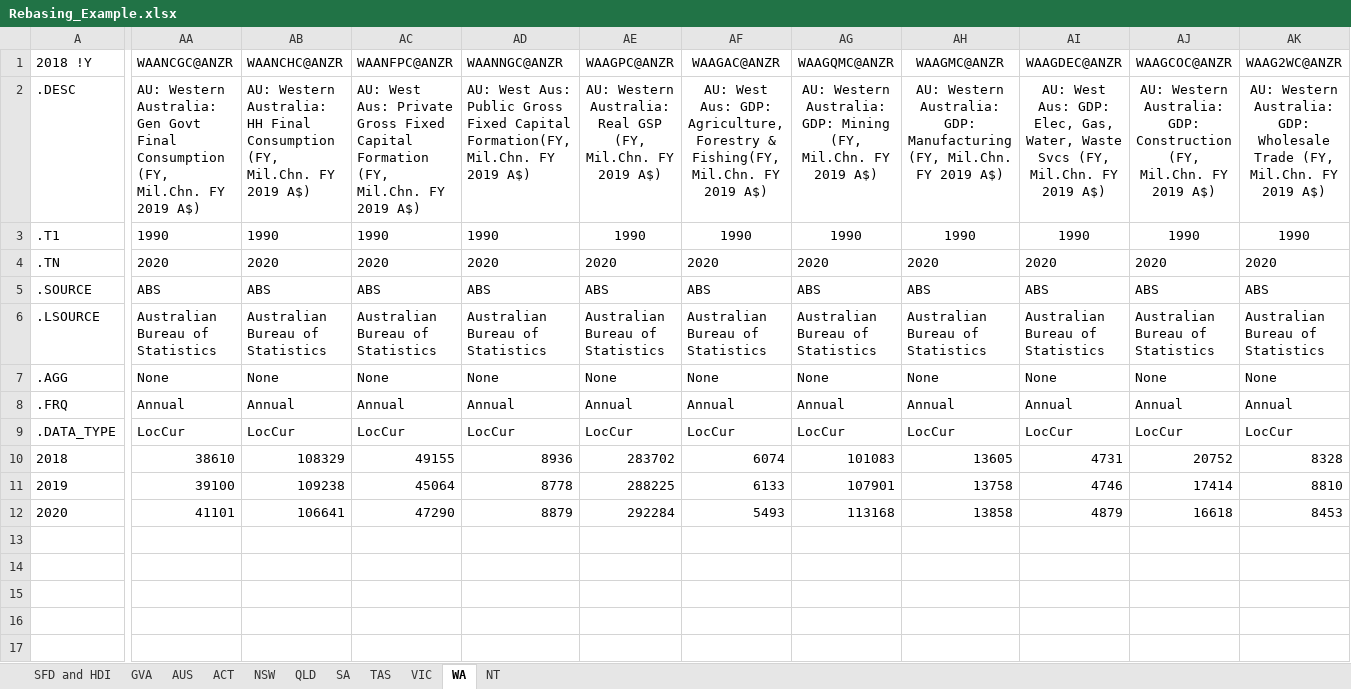
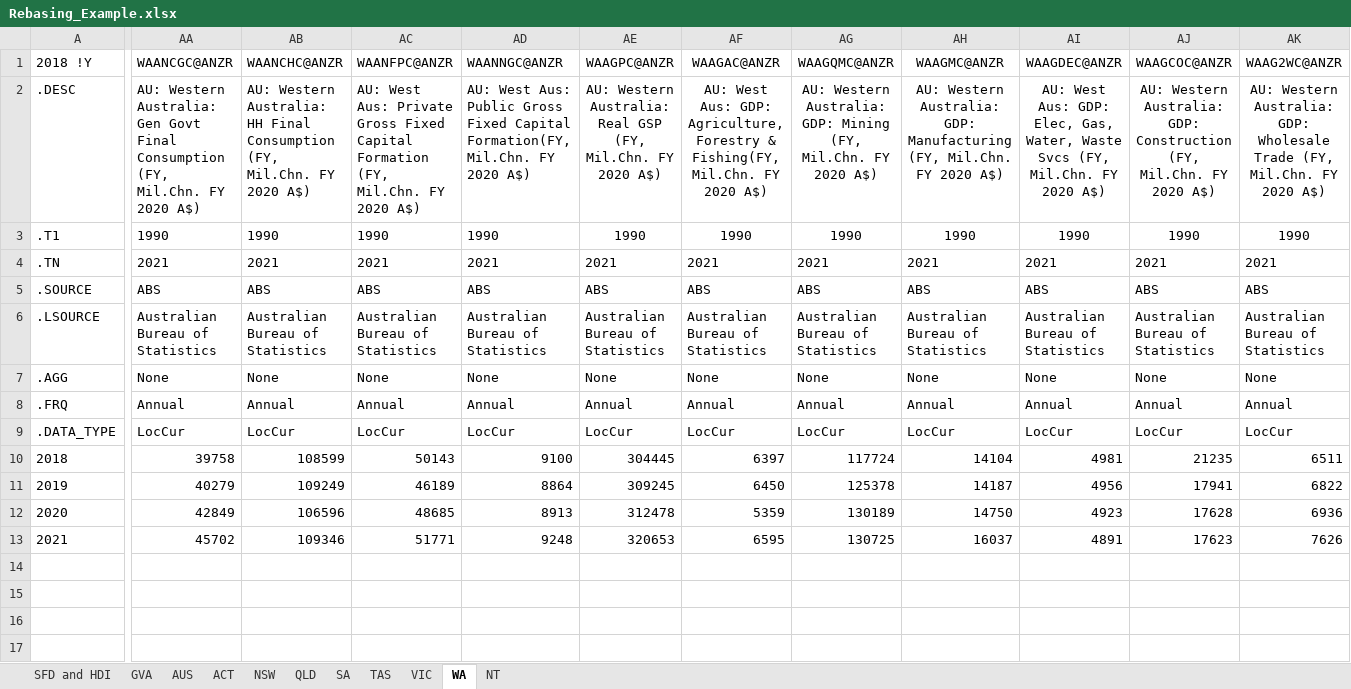
Before and after one commit to daniel-crook/scenario_dashboard, an Excel workbook: data processing/Input Files/Rebasing_Example.xlsx, sheet WA, drawn as a sheet; only a part is shown, gaps mark what is left out; values as stored, in another font and other column widths than the file's, no borders; removed rows and columns are numbered as before the commit, all else as after; rows hold the shown columns only; the diff covers the shown part only; the diff names each change by its address in the sheet, - before the commit and + after, or states it on an @@ line.

```diff
--- a/data processing/Input Files/Rebasing_Example.xlsx (sheet WA)
+++ b/data processing/Input Files/Rebasing_Example.xlsx (sheet WA)
-AA2: …Mil.Chn. FY 2019 A$)
+AA2: …Mil.Chn. FY 2020 A$)
-AB2: …Mil.Chn. FY 2019 A$)
+AB2: …Mil.Chn. FY 2020 A$)
-AC2: …Mil.Chn. FY 2019 A$)
+AC2: …Mil.Chn. FY 2020 A$)
-AD2: …Mil.Chn. FY 2019 A$)
+AD2: …Mil.Chn. FY 2020 A$)
-AE2: …Mil.Chn. FY 2019 A$)
+AE2: …Mil.Chn. FY 2020 A$)
-AF2: …Mil.Chn. FY 2019 A$)
+AF2: …Mil.Chn. FY 2020 A$)
-AG2: …Mil.Chn. FY 2019 A$)
+AG2: …Mil.Chn. FY 2020 A$)
-AH2: …Mil.Chn. FY 2019 A$)
+AH2: …Mil.Chn. FY 2020 A$)
-AI2: …Mil.Chn. FY 2019 A$)
+AI2: …Mil.Chn. FY 2020 A$)
-AJ2: …Mil.Chn. FY 2019 A$)
+AJ2: …Mil.Chn. FY 2020 A$)
-AK2: …Mil.Chn. FY 2019 A$)
+AK2: …Mil.Chn. FY 2020 A$)
-row 4: .TN | 2020 | 2020 | 2020 | 2020 | 2020 | 2020 | 2020 | 2020 | 2020 | 2020 | 2020
+row 4: .TN | 2021 | 2021 | 2021 | 2021 | 2021 | 2021 | 2021 | 2021 | 2021 | 2021 | 2021
-row 10: 2018 | 38610 | 108329 | 49155 | 8936 | 283702 | 6074 | 101083 | 13605 | 4731 | 20752 | 8328
-row 11: 2019 | 39100 | 109238 | 45064 | 8778 | 288225 | 6133 | 107901 | 13758 | 4746 | 17414 | 8810
+row 10: 2018 | 39758 | 108599 | 50143 | 9100 | 304445 | 6397 | 117724 | 14104 | 4981 | 21235 | 6511
+row 11: 2019 | 40279 | 109249 | 46189 | 8864 | 309245 | 6450 | 125378 | 14187 | 4956 | 17941 | 6822
+row 12: 2020 | 42849 | 106596 | 48685 | 8913 | 312478 | 5359 | 130189 | 14750 | 4923 | 17628 | 6936
+row 13: 2021 | 45702 | 109346 | 51771 | 9248 | 320653 | 6595 | 130725 | 16037 | 4891 | 17623 | 7626
-row 14: 2020 | 41101 | 106641 | 47290 | 8879 | 292284 | 5493 | 113168 | 13858 | 4879 | 16618 | 8453
+row 14: (empty)
-row 15: (empty)
+row 17: (empty)
```
Also changed, not shown: 13 edited cells elsewhere in this sheet, sheet TAS, sheet QLD, sheet VIC, sheet NSW, sheet AUS, sheet SA, 4 more sheets, formulas that keep their value, data processing/Input Files/Metadata_File.xlsx, data processing/Input Files/RebasingCoefficients.xlsx, 4 other files.
